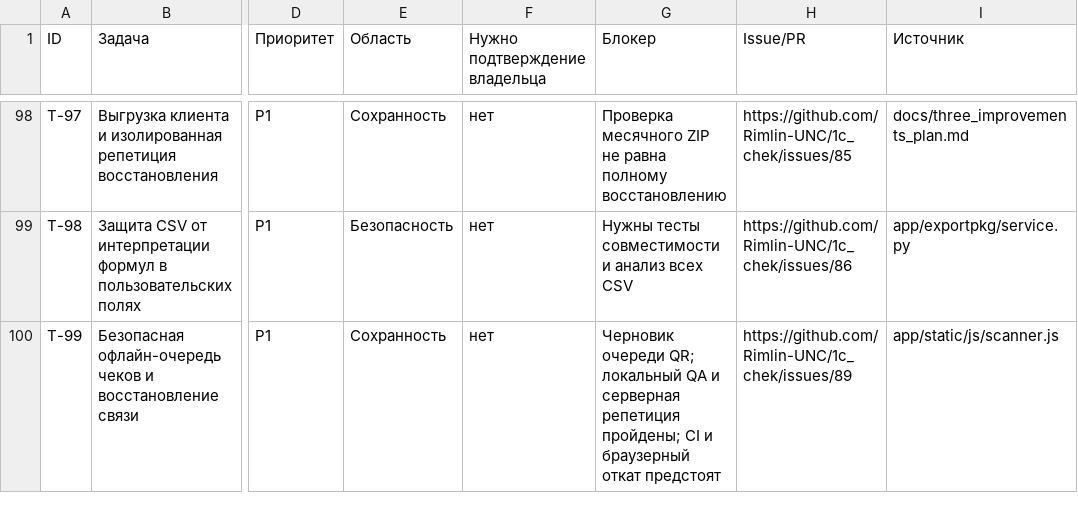
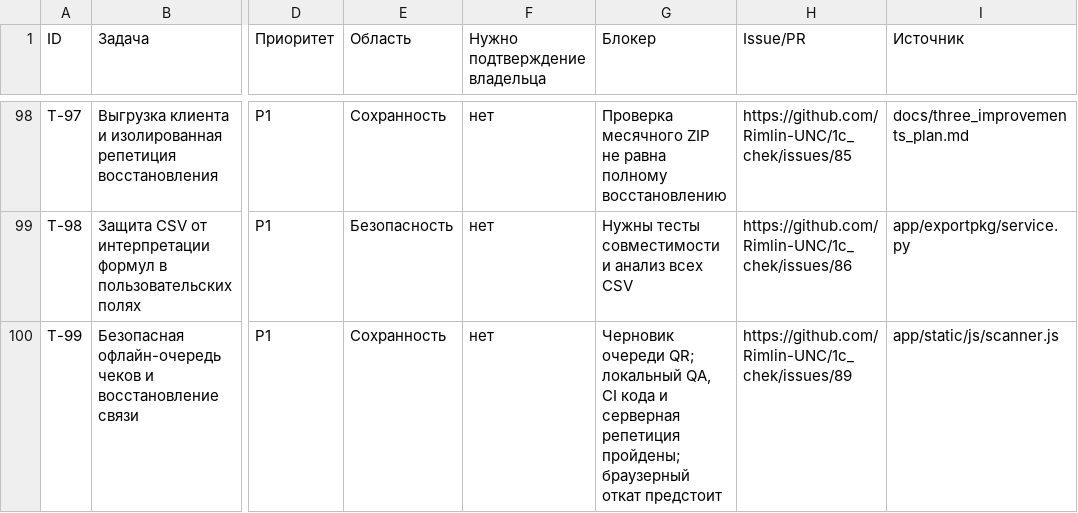
Before and after one commit to Rimlin-UNC/1c_chek, a CSV file: docs/kb/02_roadmap.csv, drawn as a sheet; only a part is shown, gaps mark what is left out; the diff names each change by its address in the sheet, - before the commit and + after, or states it on an @@ line.

```diff
--- a/docs/kb/02_roadmap.csv
+++ b/docs/kb/02_roadmap.csv
-G100 (Блокер): …QR; локальный QA и серверная репетиция пройдены; CI и браузерный откат предстоят
+G100 (Блокер): …QR; локальный QA, CI кода и серверная репетиция пройдены; браузерный откат предстоит
```
Also changed, not shown: docs/kb/08_session_journal.csv, docs/kb/09_releases.csv, 3 other files.
